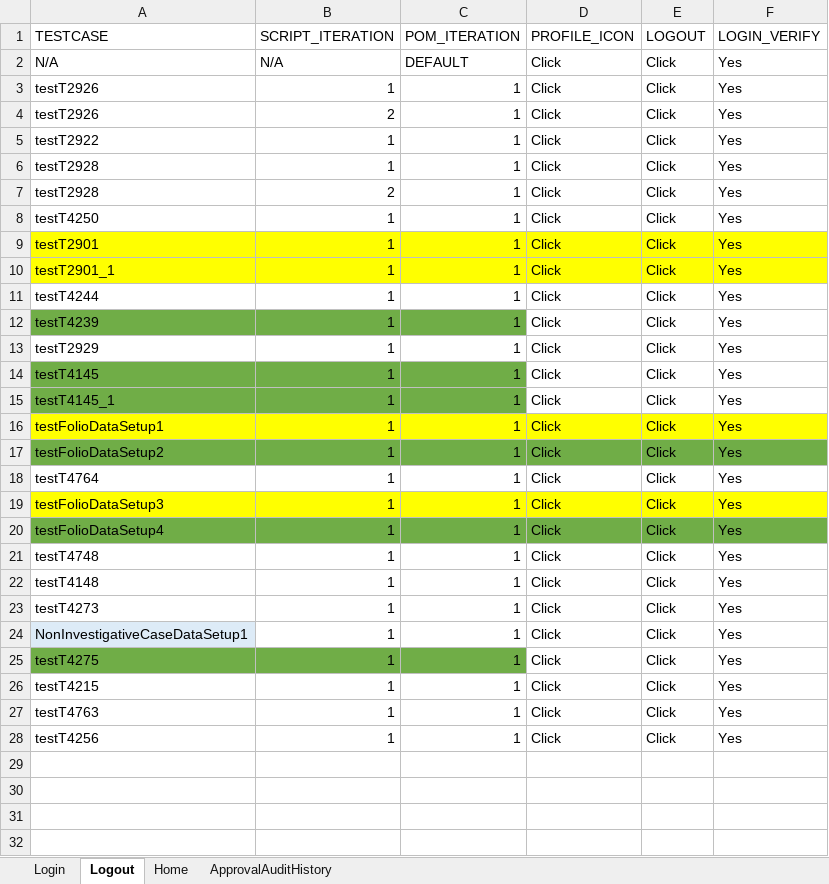
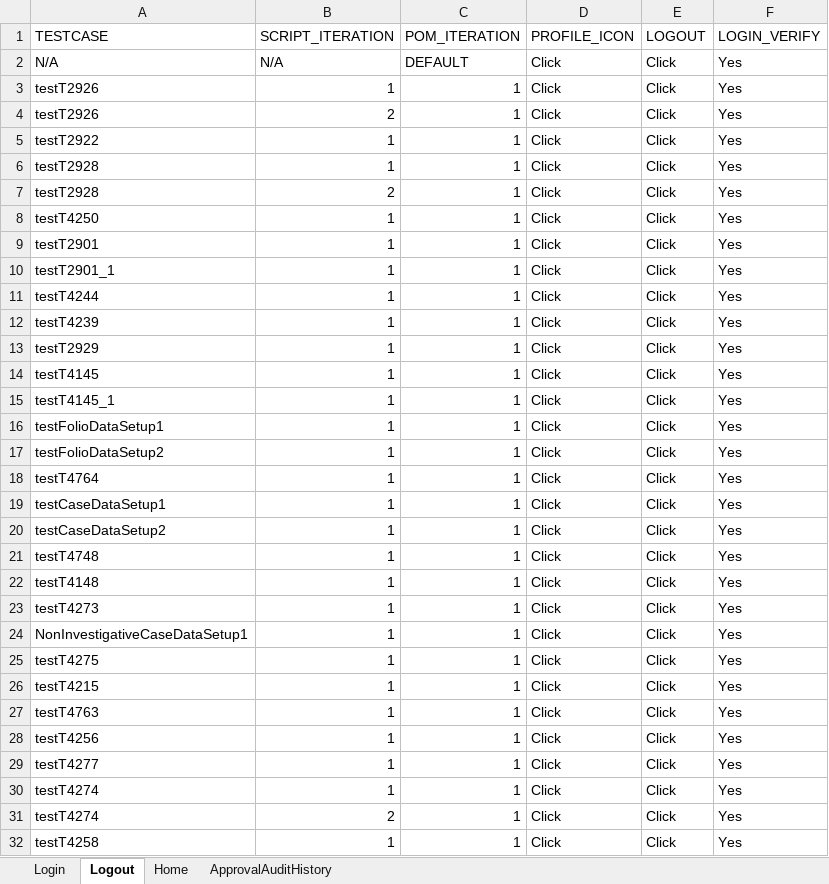
Before and after one commit to nitishhkthakur/Test_Data_repository, an Excel workbook: Common.xlsx, sheet Logout, drawn as a sheet; values as stored, in another font and other column widths than the file's, no borders; the diff names each change by its address in the sheet, - before the commit and + after, or states it on an @@ line.

```diff
--- a/Common.xlsx (sheet Logout)
+++ b/Common.xlsx (sheet Logout)
-A9:F10 fill: #FFFF00
+A9:F10 fill: none
-A12:C12 fill: #70AD47
+A12:C12 fill: none
-A14:C15 fill: #70AD47
+A14:C15 fill: none
-A16:F16 fill: #FFFF00
+A16:F16 fill: none
-A17:F17 fill: #70AD47
+A17:F17 fill: none
-A19 (TESTCASE): testFolioDataSetup3
+A19 (TESTCASE): testCaseDataSetup1
-A19:F19 fill: #FFFF00
+A19:F19 fill: none
-A20 (TESTCASE): testFolioDataSetup4
+A20 (TESTCASE): testCaseDataSetup2
-A20:F20 fill: #70AD47
+A20:F20 fill: none
-A24 fill: #DDEBF7
+A24 fill: none
-A25:C25 fill: #70AD47
+A25:C25 fill: none
+row 29: testT4277 | 1 | 1 | Click | Click | Yes
+row 30: testT4274 | 1 | 1 | Click | Click | Yes
+row 31: testT4274 | 2 | 1 | Click | Click | Yes
+row 32: testT4258 | 1 | 1 | Click | Click | Yes
```
Also changed, not shown: sheet ApprovalAuditHistory, sheet Home, sheet Login, ScriptMasterSheet.xlsx.
